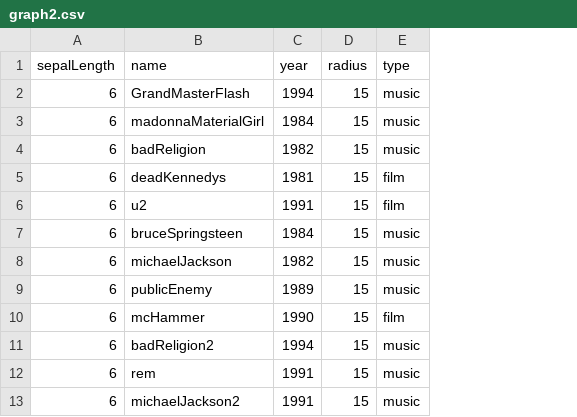
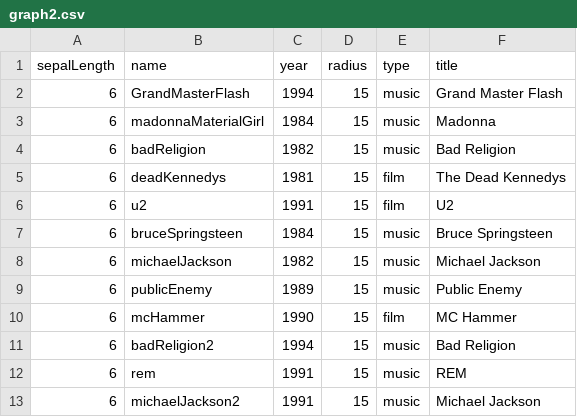
Before and after one commit to caperrault/3force_directed_scatterplot_hidden, a CSV file: graph2.csv, drawn as a sheet; only a part is shown; the diff names each change by its address in the sheet, - before the commit and + after, or states it on an @@ line.

Commit message:
title tooltips

```diff
--- a/graph2.csv
+++ b/graph2.csv
+column F (title), rows 2-13: Grand Master Flash | Madonna | Bad Religion | The Dead Kennedys | U2 | Bruce Springsteen | Michael Jackson | Public Enemy | MC Hammer | Bad Religion | REM | Michael Jackson
```
Also changed, not shown: 1 other file.
